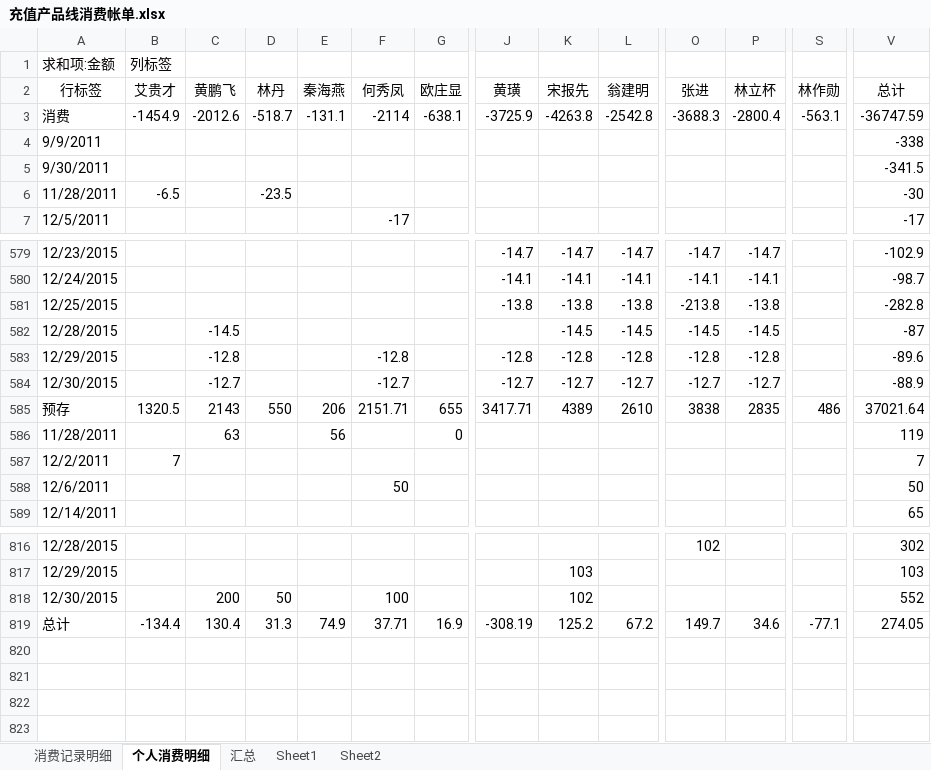
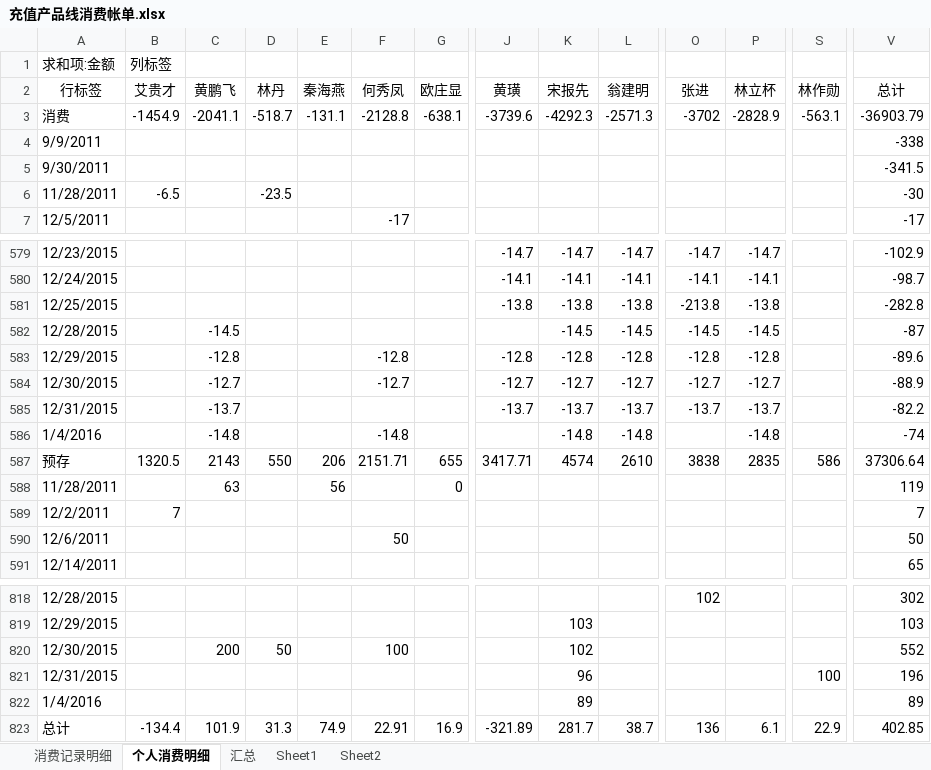
Before and after one commit to junyangren/BillingInfo, an Excel workbook: 充值产品线消费帐单.xlsx, sheet 个人消费明细, drawn as a sheet; only a part is shown, gaps mark what is left out; values as stored, in another font and other column widths than the file's, no borders; addresses are those after the commit; rows hold the shown columns only; the diff names each change by its address in the sheet, - before the commit and + after, or states it on an @@ line.

```diff
--- a/充值产品线消费帐单.xlsx (sheet 个人消费明细)
+++ b/充值产品线消费帐单.xlsx (sheet 个人消费明细)
-C3 (黄鹏飞): -2012.6
+C3 (黄鹏飞): -2041.1
-F3 (何秀凤): -2114
+F3 (何秀凤): -2128.8
-J3 (黄璜): -3725.9
+J3 (黄璜): -3739.6
-K3 (宋报先): -4263.8
+K3 (宋报先): -4292.3
-L3 (翁建明): -2542.8
+L3 (翁建明): -2571.3
-O3 (张进): -3688.3
+O3 (张进): -3702
-P3 (林立杯): -2800.4
+P3 (林立杯): -2828.9
-V3 (总计): -36747.59
+V3 (总计): -36903.79
+row 585: 12/31/2015 |  | -13.7 |  |  |  |  | -13.7 | -13.7 | -13.7 | -13.7 | -13.7 |  | -82.2
+row 586: 1/4/2016 |  | -14.8 |  |  | -14.8 |  |  | -14.8 | -14.8 |  | -14.8 |  | -74
-K587 (宋报先): 4389
+K587 (宋报先): 4574
-S587 (林作勋): 486
+S587 (林作勋): 586
-V587 (总计): 37021.64
+V587 (总计): 37306.64
+row 821: 12/31/2015 |  |  |  |  |  |  |  | 96 |  |  |  | 100 | 196
+row 822: 1/4/2016 |  |  |  |  |  |  |  | 89 |  |  |  |  | 89
-C823 (黄鹏飞): 130.4
+C823 (黄鹏飞): 101.9
-F823 (何秀凤): 37.71
+F823 (何秀凤): 22.91
-J823 (黄璜): -308.19
+J823 (黄璜): -321.89
-K823 (宋报先): 125.2
+K823 (宋报先): 281.7
-L823 (翁建明): 67.2
+L823 (翁建明): 38.7
-O823 (张进): 149.7
+O823 (张进): 136
-P823 (林立杯): 34.6
+P823 (林立杯): 6.1
-S823 (林作勋): -77.1
+S823 (林作勋): 22.9
-V823 (总计): 274.05
+V823 (总计): 402.85
```
Also changed, not shown: sheet 消费记录明细, sheet 汇总.
